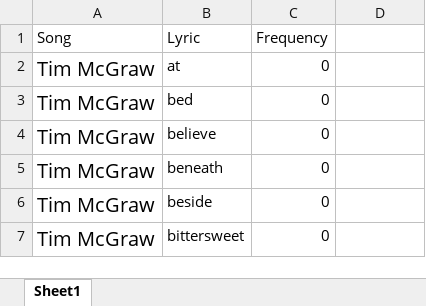
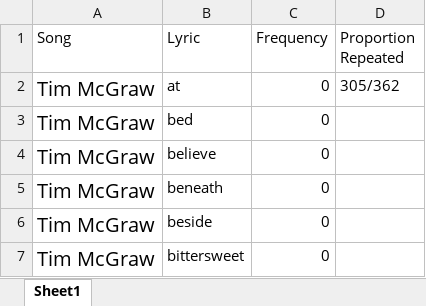
Before and after one commit to statds/course-paper-or-presentation-emmagraebner, an Excel workbook: proposal/Data/Tim McGraw.xlsx, sheet Sheet1, drawn as a sheet; only a part is shown; values as stored, in another font and other column widths than the file's, no borders; the diff names each change by its address in the sheet, - before the commit and + after, or states it on an @@ line.

Commit message:
finished Tim McGraw data

```diff
--- a/proposal/Data/Tim McGraw.xlsx (sheet Sheet1)
+++ b/proposal/Data/Tim McGraw.xlsx (sheet Sheet1)
-D1: (empty)
+D1: Proportion Repeated
-D2 (Proportion Repeated): (empty)
+D2 (Proportion Repeated): 305/362
```
